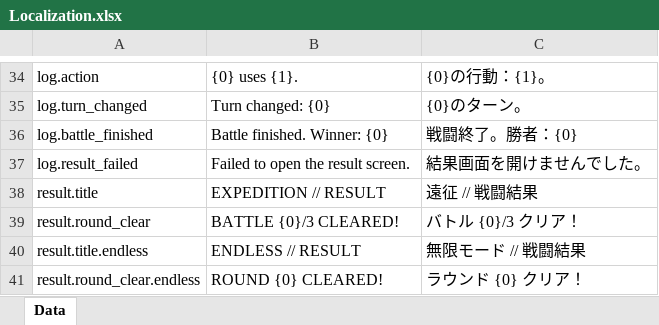
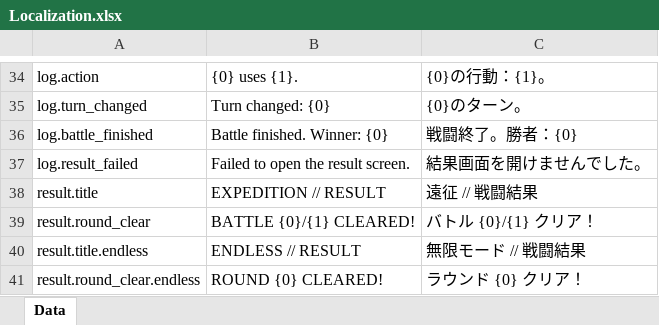
Before and after one commit to Persia9/Unity-Turn-Based-Battle-Demo, an Excel workbook: Assets/MasterData/Excel/Localization.xlsx, sheet Data, drawn as a sheet; only a part is shown, gaps mark what is left out; values as stored, in another font and other column widths than the file's, no borders; the diff covers the shown part only; the diff names each change by its address in the sheet, - before the commit and + after, or states it on an @@ line.

```diff
--- a/Assets/MasterData/Excel/Localization.xlsx (sheet Data)
+++ b/Assets/MasterData/Excel/Localization.xlsx (sheet Data)
-B39: BATTLE {0}/3 CLEARED!
+B39: BATTLE {0}/{1} CLEARED!
-C39: バトル {0}/3 クリア！
+C39: バトル {0}/{1} クリア！
```
Also changed, not shown: 20 edited cells elsewhere in this sheet, Assets/MasterData/Excel/Skills.xlsx, 23 other files.
